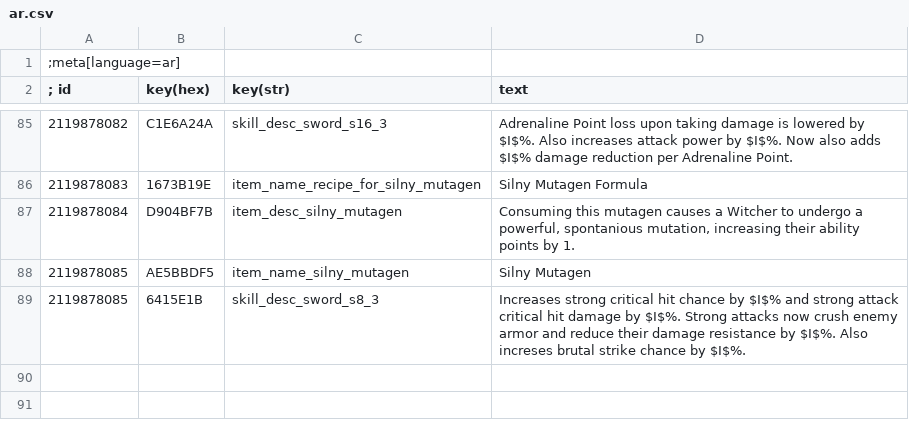
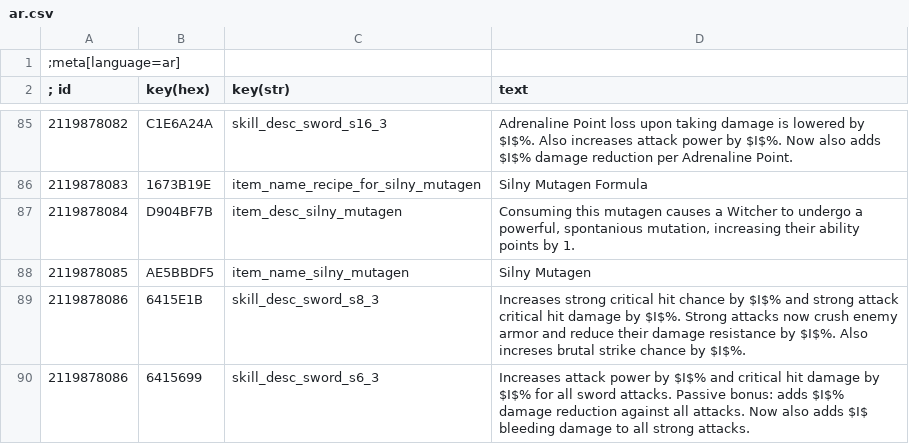
Before and after one commit to dragnilar/ModDragnilarEdit, a CSV file: DragnilarEdit/strings/CSV/ar.csv, drawn as a sheet; only a part is shown, gaps mark what is left out.

Commit message:
Violence now adds bleeding damage at level 3

```diff
--- a/DragnilarEdit/strings/CSV/ar.csv
+++ b/DragnilarEdit/strings/CSV/ar.csv
@@ -88,2 +88,3 @@
 2119878085|AE5BBDF5|item_name_silny_mutagen|Silny Mutagen
-2119878085|6415E1B|skill_desc_sword_s8_3|Increases strong critical hit chance by $I$% and strong attack critical hit damage by $I$%. Strong attacks now crush enemy armor and reduce their damage resistance by $I$%. Also increses brutal strike chance by $I$%.
+2119878086|6415E1B|skill_desc_sword_s8_3|Increases strong critical hit chance by $I$% and strong attack critical hit damage by $I$%. Strong attacks now crush enemy armor and reduce their damage resistance by $I$%. Also increses brutal strike chance by $I$%.
+2119878086|6415699|skill_desc_sword_s6_3|Increases attack power by $I$% and critical hit damage by $I$% for all sword attacks. Passive bonus: adds $I$% damage reduction against all attacks. Now also adds $I$ bleeding damage to all strong attacks.
```
Also changed, not shown: DragnilarEdit/strings/CSV/br.csv, DragnilarEdit/strings/CSV/cz.csv, 35 other files.
